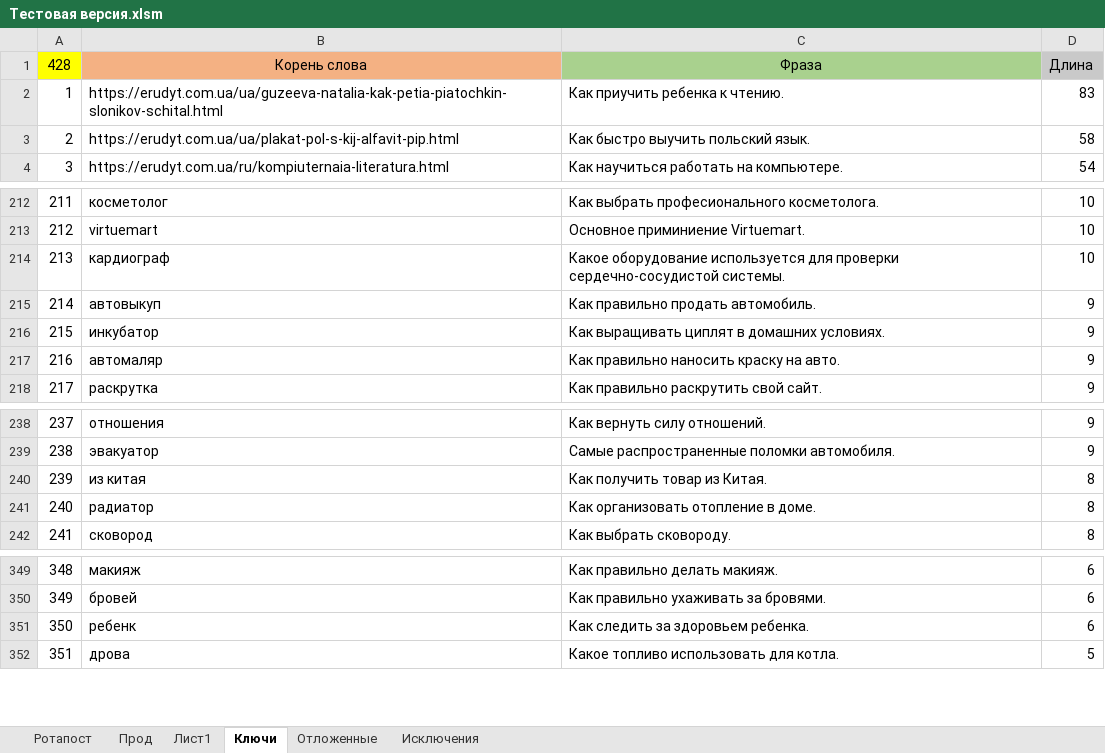
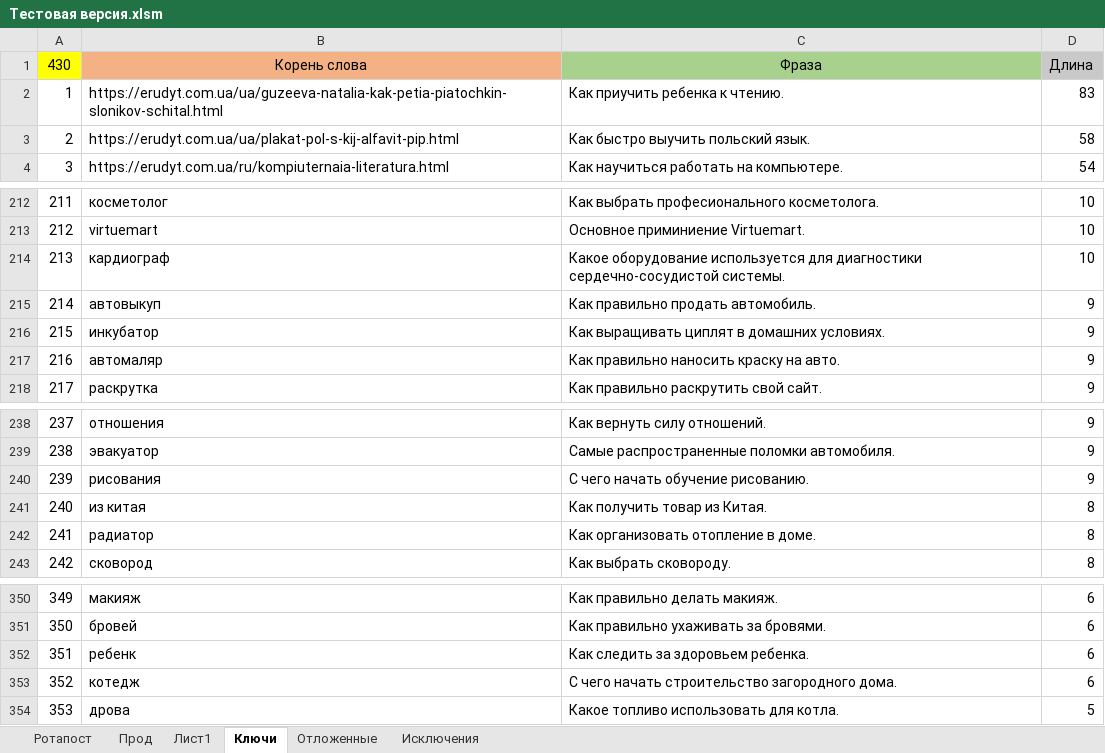
Before and after one commit to Goodron1981/MyMacros-master, an Excel workbook: Тестовая версия.xlsm, sheet Ключи, drawn as a sheet; only a part is shown, gaps mark what is left out; values as stored, in another font and other column widths than the file's, no borders; the diff names each change by its address in the sheet, - before the commit and + after, or states it on an @@ line.

```diff
--- a/Тестовая версия.xlsm (sheet Ключи)
+++ b/Тестовая версия.xlsm (sheet Ключи)
@@ column A renumbered from row 1 down @@
-C214: …используется для проверки сердечно-сосудистой системы.
+C214: …используется для диагностики сердечно-сосудистой системы.
+row 240: 239 | рисования | С чего начать обучение рисованию. | 9
+row 353: 352 | котедж | С чего начать строительство загородного дома. | 6
```
Also changed, not shown: sheet Прод, sheet Ротапост, sheet Отложенные, formulas that keep their value, charts or pictures, Test.xlsm, 1 other file.
